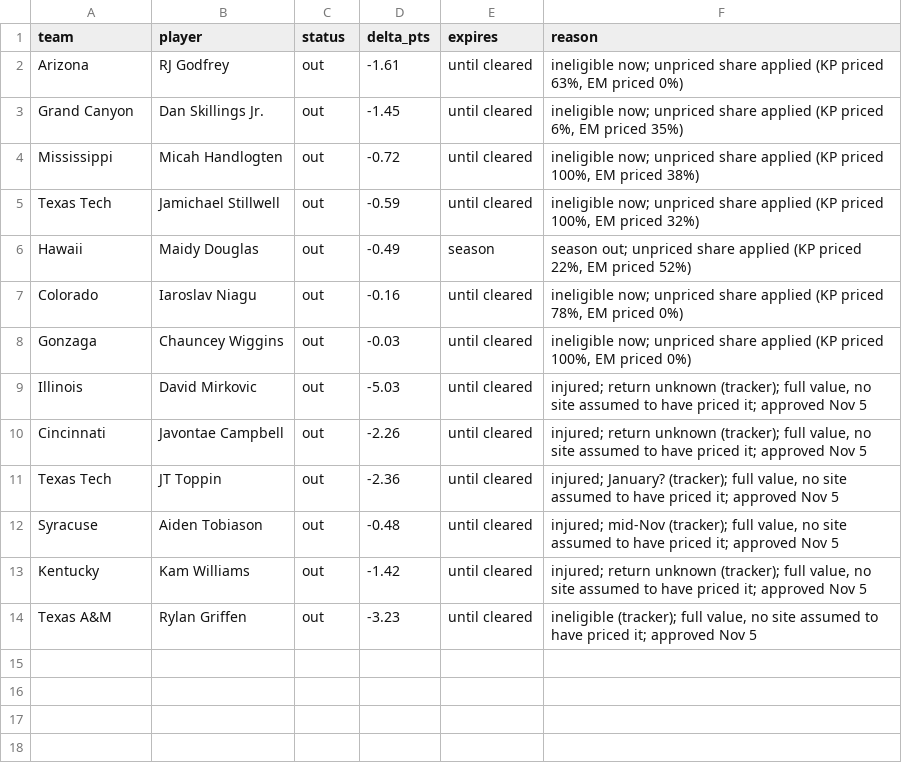
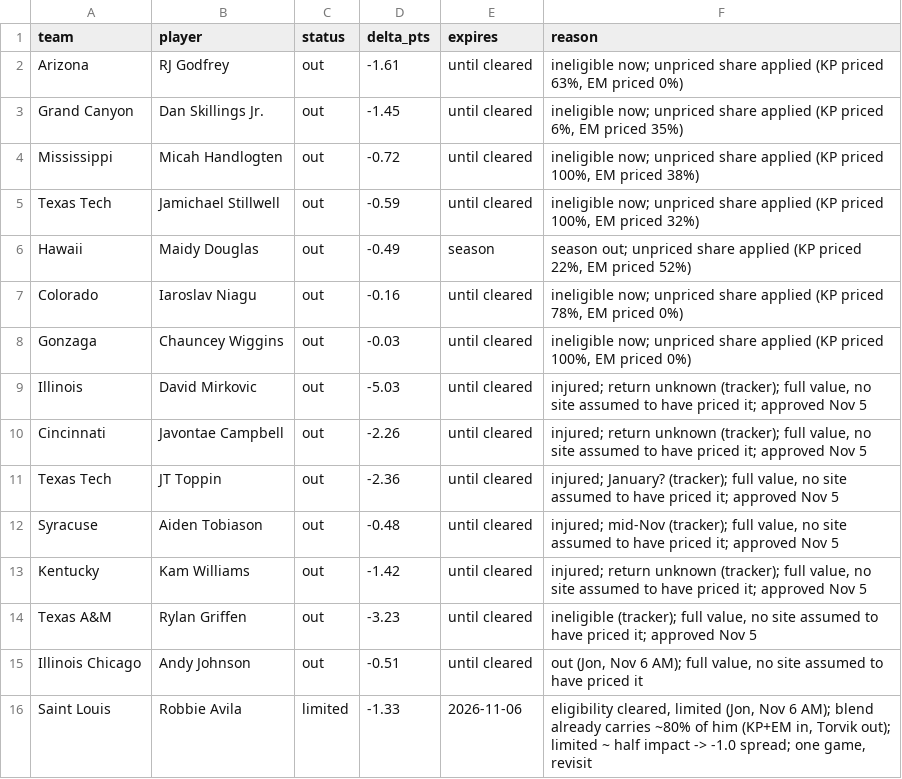
Before and after one commit to jfendler31/DTP-model, a CSV file: data/overrides.csv, drawn as a sheet.

```diff
--- a/data/overrides.csv
+++ b/data/overrides.csv
@@ -14 +14,3 @@ Kentucky,Kam Williams,out,-1.42,until cleared,"injured; return unknown (tracker)
 Texas A&M,Rylan Griffen,out,-3.23,until cleared,"ineligible (tracker); full value, no site assumed to have priced it; approved Nov 5"
+Illinois Chicago,Andy Johnson,out,-0.51,until cleared,"out (Jon, Nov 6 AM); full value, no site assumed to have priced it"
+Saint Louis,Robbie Avila,limited,-1.33,2026-11-06,"eligibility cleared, limited (Jon, Nov 6 AM); blend already carries ~80% of him (KP+EM in, Torvik out); limited ~ half impact -> -1.0 spread; one game, revisit"
```
